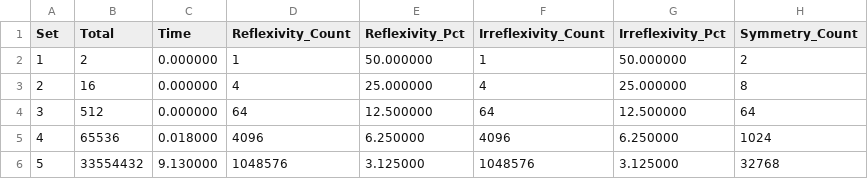
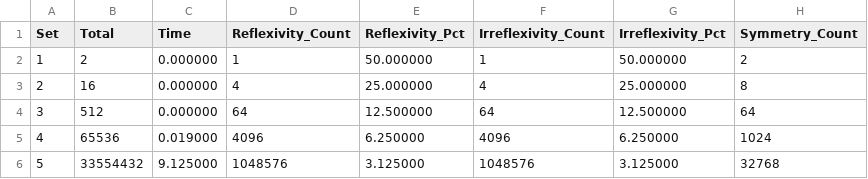
Before and after one commit to arielkeren/relprop, a CSV file: results.csv, drawn as a sheet; only a part is shown; the diff names each change by its address in the sheet, - before the commit and + after, or states it on an @@ line.

```diff
--- a/results.csv
+++ b/results.csv
-C5 (Time): 0.018000
+C5 (Time): 0.019000
-C6 (Time): 9.130000
+C6 (Time): 9.125000
```
Also changed, not shown: 7 other files.
